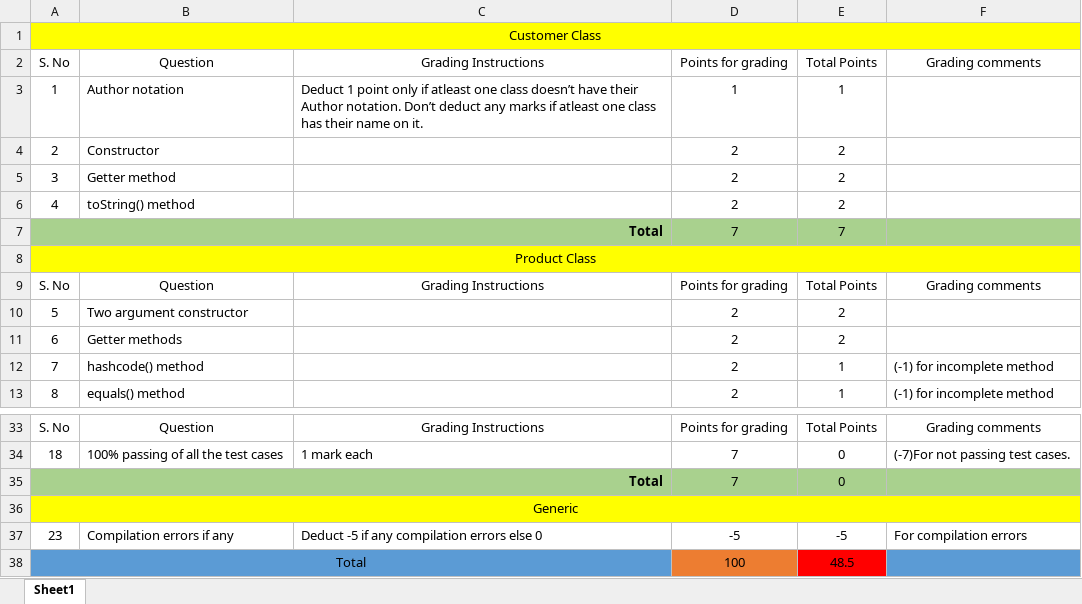
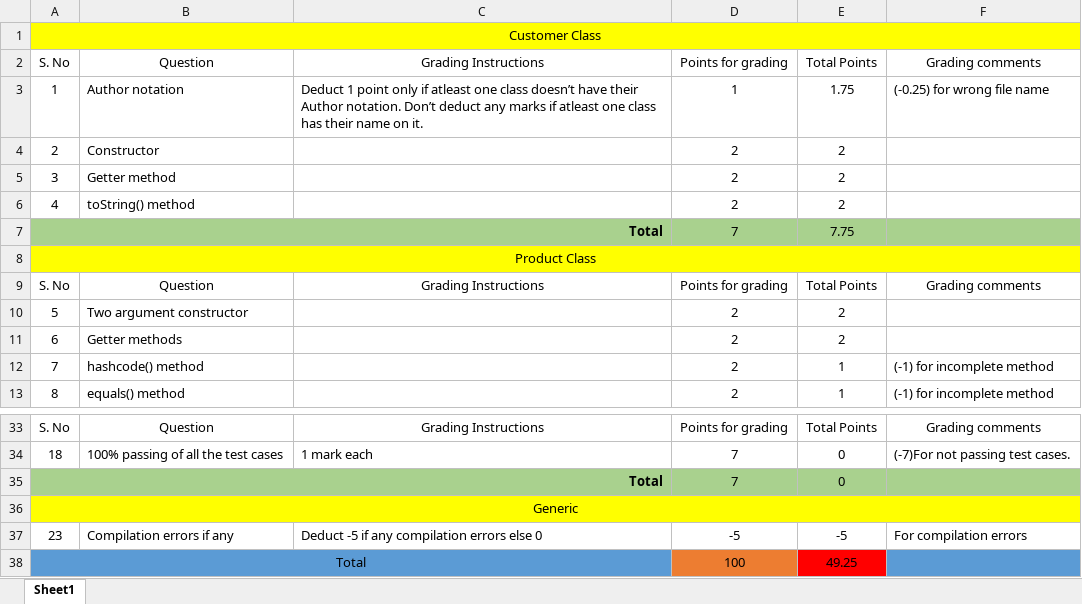
Before and after one commit to vennela-cheekoti/LabExam3Rubrics, an Excel workbook: Nannuru_LabExam03Grading .xlsx, sheet Sheet1, drawn as a sheet; only a part is shown, gaps mark what is left out; values as stored, in another font and other column widths than the file's, no borders; table styles not drawn; the diff names each change by its address in the sheet, - before the commit and + after, or states it on an @@ line.

```diff
--- a/Nannuru_LabExam03Grading .xlsx (sheet Sheet1)
+++ b/Nannuru_LabExam03Grading .xlsx (sheet Sheet1)
-E3: 1
+E3: 1.75
-F3: (empty)
+F3: (-0.25) for wrong file name
-E7: 7
+E7: 7.75
-E38: 48.5
+E38: 49.25
```
Also changed, not shown: Pathuri_LabExam03Grading.xlsx, Pippara_LabExam03Grading.xlsx, 1 other file.
